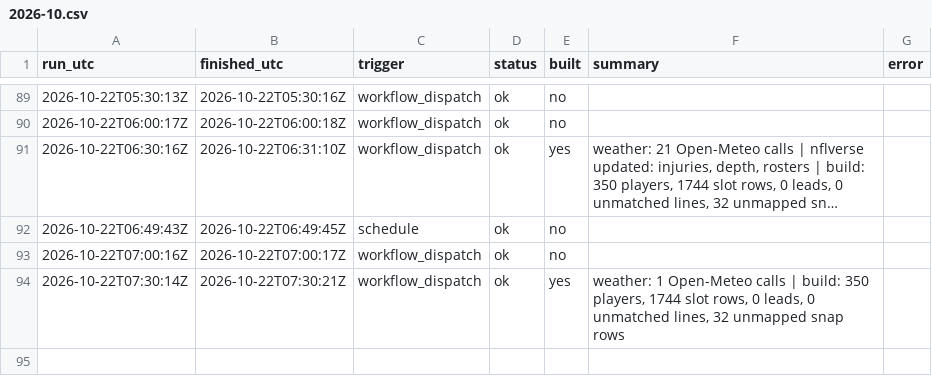
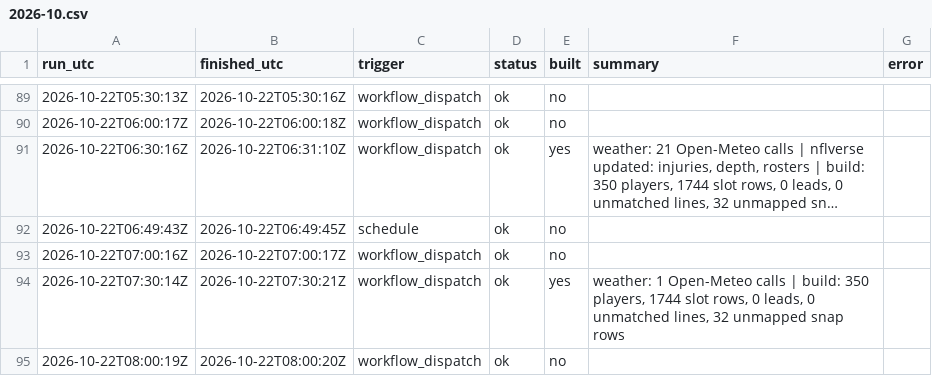
Before and after one commit to mvpeterson0-netizen/NFL-Odds-Tracker, a CSV file: data/runs/2026-10.csv, drawn as a sheet; only a part is shown, gaps mark what is left out; long unchanged cells end in ….

```diff
--- a/data/runs/2026-10.csv
+++ b/data/runs/2026-10.csv
@@ -94 +94,2 @@ run_utc,finished_utc,trigger,status,built,summary,error
 2026-10-22T07:30:14Z,2026-10-22T07:30:21Z,workflow_dispatch,ok,yes,"weather: 1 Open-Meteo calls | build: 350 players, 1744 slot rows, 0 leads, 0 unmatched lines, 32 unmapped snap rows",
+2026-10-22T08:00:19Z,2026-10-22T08:00:20Z,workflow_dispatch,ok,no,,
```
